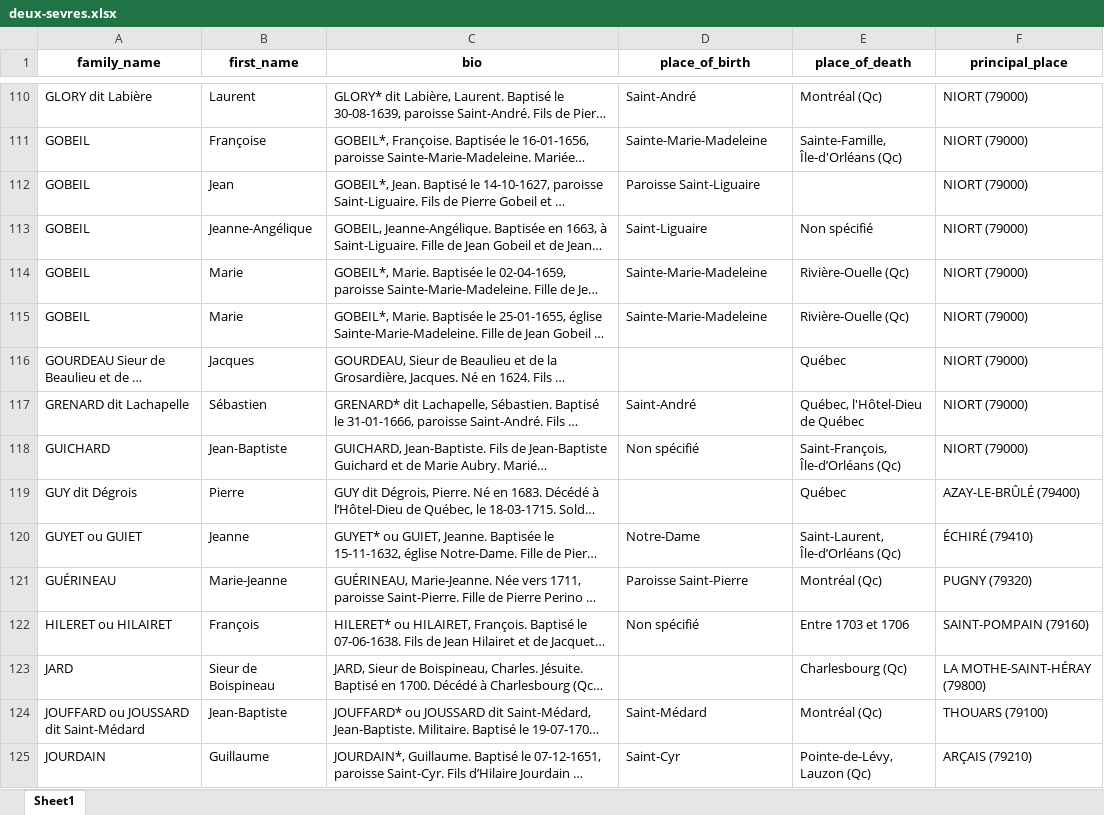
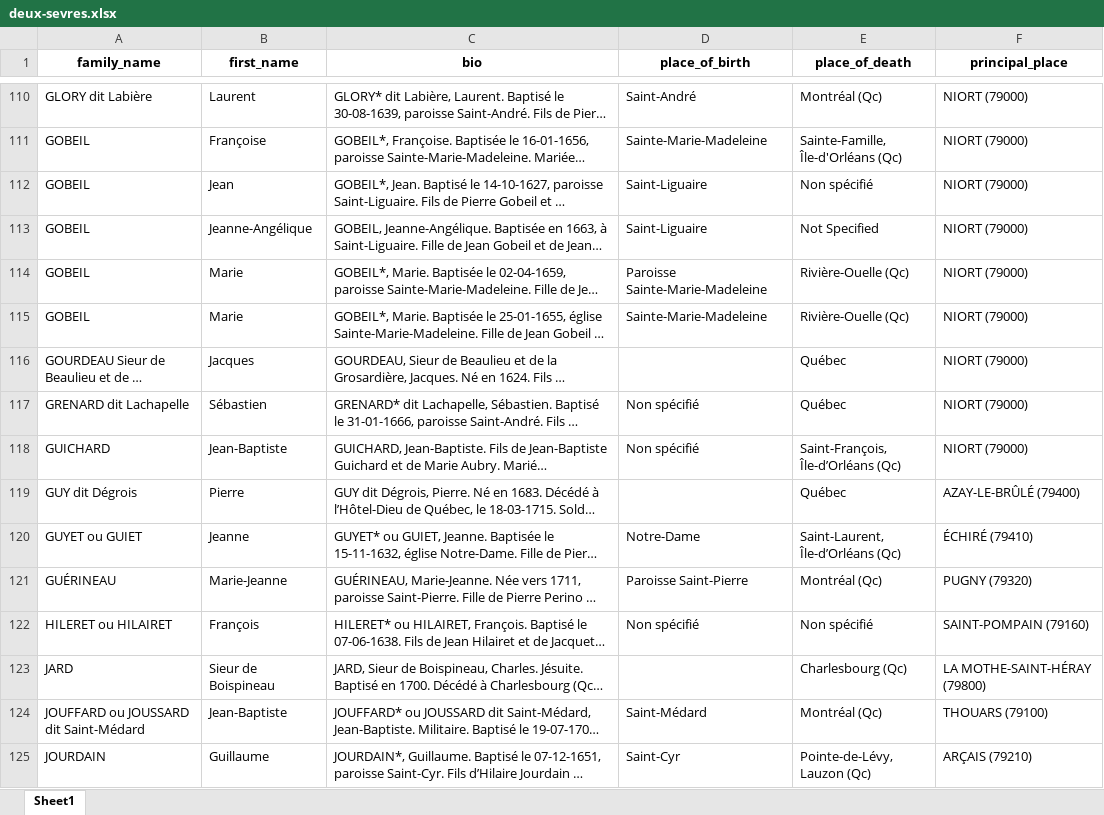
Before and after one commit to ilefM/memoire-pionniers-nf, an Excel workbook: data/outputs/deux-sevres/deux-sevres.xlsx, sheet Sheet1, drawn as a sheet; only a part is shown, gaps mark what is left out; long unchanged cells end in …; values as stored, in another font and other column widths than the file's, no borders; the diff covers the shown part only; the diff names each change by its address in the sheet, - before the commit and + after, or states it on an @@ line.

```diff
--- a/data/outputs/deux-sevres/deux-sevres.xlsx (sheet Sheet1)
+++ b/data/outputs/deux-sevres/deux-sevres.xlsx (sheet Sheet1)
-D112 (place_of_birth): Paroisse Saint-Liguaire
+D112 (place_of_birth): Saint-Liguaire
-E112 (place_of_death): (empty)
+E112 (place_of_death): Non spécifié
-E113 (place_of_death): Non spécifié
+E113 (place_of_death): Not Specified
-D114 (place_of_birth): Sainte-Marie-Madeleine
+D114 (place_of_birth): Paroisse Sainte-Marie-Madeleine
-D117 (place_of_birth): Saint-André
+D117 (place_of_birth): Non spécifié
-E117 (place_of_death): Québec, l'Hôtel-Dieu de Québec
+E117 (place_of_death): Québec
-E122 (place_of_death): Entre 1703 et 1706
+E122 (place_of_death): Non spécifié
```
Also changed, not shown: 77 edited cells elsewhere in this sheet, data/outputs/vienne/vienne.xlsx, 9 other files.
